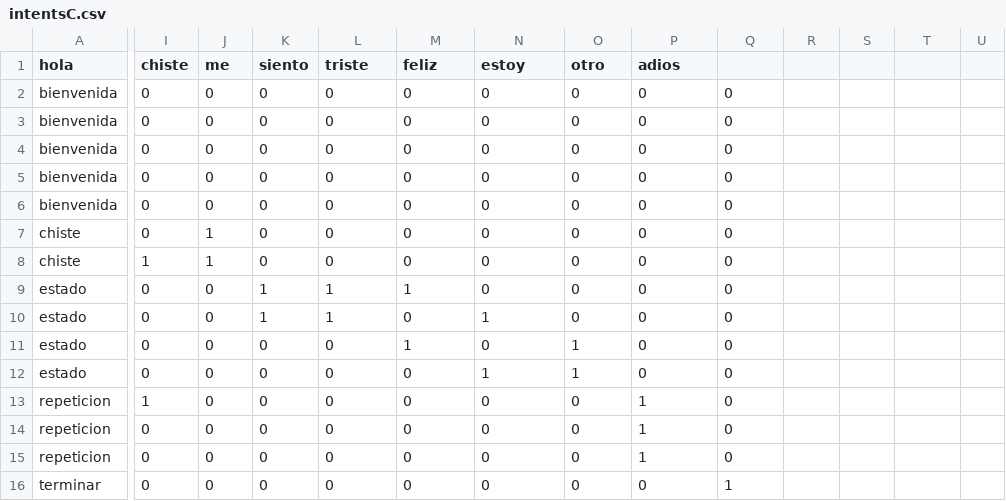
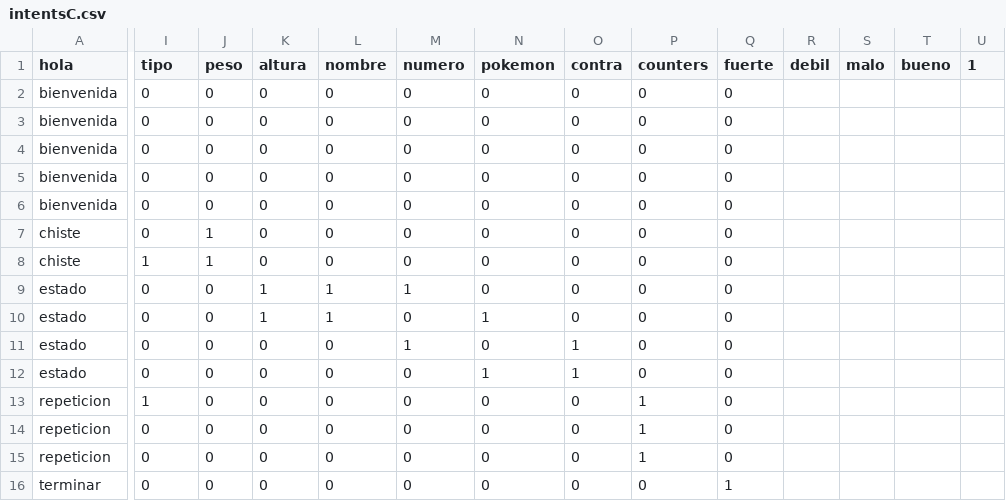
Before and after one commit to JesusHaans/chat-bot-pokedex, a CSV file: intentsC.csv, drawn as a sheet; only a part is shown, gaps mark what is left out; the diff covers the shown part only; the diff names each change by its address in the sheet, - before the commit and + after, or states it on an @@ line.

```diff
--- a/intentsC.csv
+++ b/intentsC.csv
-I1: chiste
+I1: tipo
-J1: me
+J1: peso
-K1: siento
+K1: altura
-L1: triste
+L1: nombre
-M1: feliz
+M1: numero
-N1: estoy
+N1: pokemon
-O1: otro
+O1: contra
-P1: adios
+P1: counters
-Q1: (empty)
+Q1: fuerte
-R1: (empty)
+R1: debil
-S1: (empty)
+S1: malo
-T1: (empty)
+T1: bueno
-U1: (empty)
+U1: 1
```
Also changed, not shown: 1 edited cell elsewhere in this file, 4 other files.
